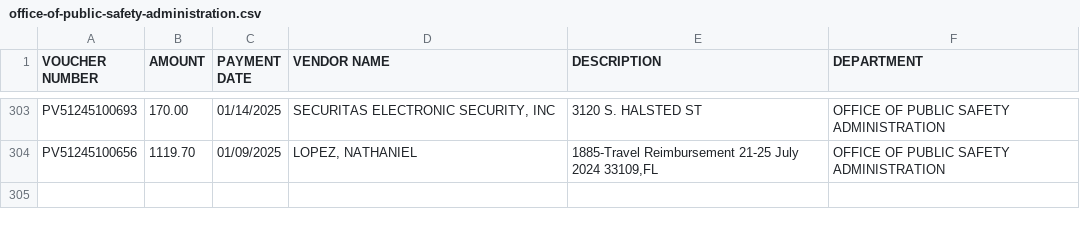
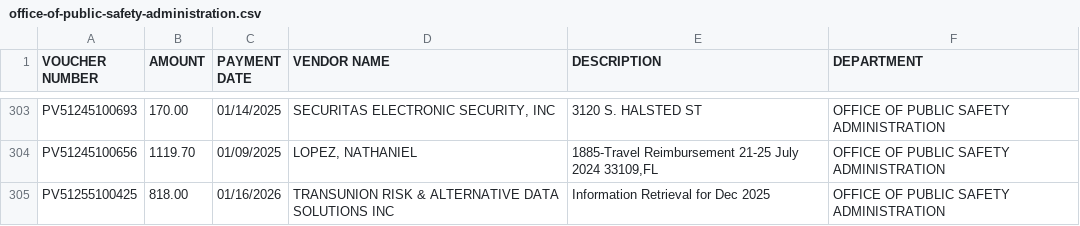
Before and after one commit to hgorledeenn/Chicago-Reimbursements-site, a CSV file: docs/dept-csvs/office-of-public-safety-administration.csv, drawn as a sheet; only a part is shown, gaps mark what is left out; the diff names each change by its address in the sheet, - before the commit and + after, or states it on an @@ line.

```diff
--- a/docs/dept-csvs/office-of-public-safety-administration.csv
+++ b/docs/dept-csvs/office-of-public-safety-administration.csv
+row 305: PV51255100425 | 818.00 | 01/16/2026 | TRANSUNION RISK & ALTERNATIVE DATA SOLUTIONS INC | Information Retrieval for Dec 2025 | OFFICE OF PUBLIC SAFETY ADMINISTRATION
```
Also changed, not shown: docs/by_department_summary.csv, 1 other file.
